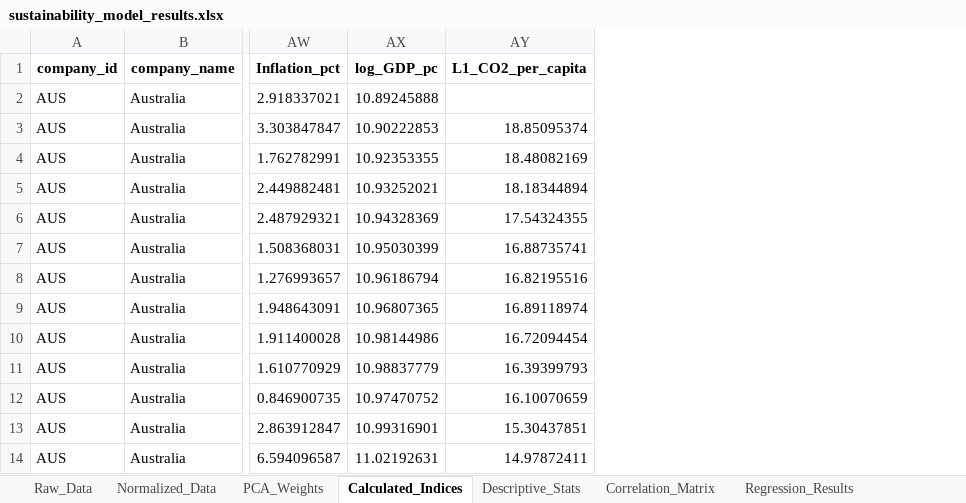
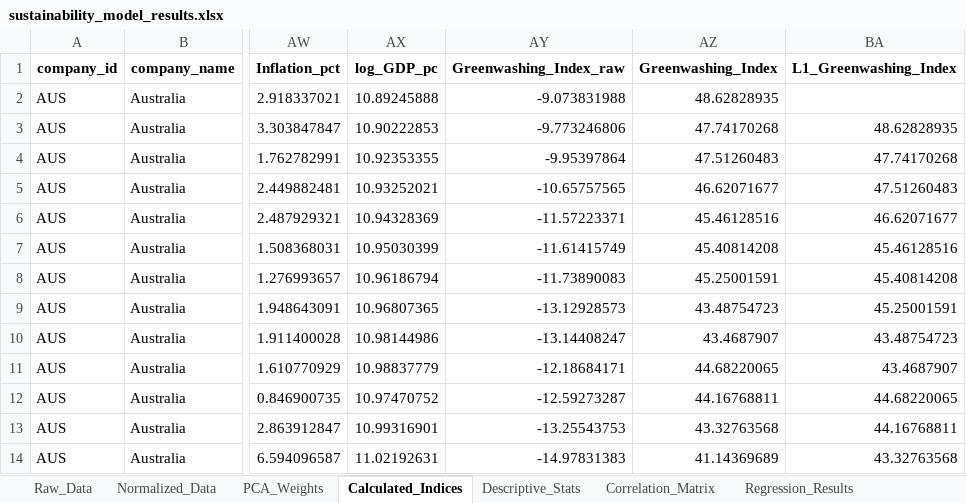
Before and after one commit to ibrahimguney/ESGT-analysis, an Excel workbook: sustainability_model_results.xlsx, sheet Calculated_Indices, drawn as a sheet; only a part is shown, gaps mark what is left out; values as stored, in another font and other column widths than the file's, no borders; removed rows and columns are numbered as before the commit, all else as after; the diff names each change by its address in the sheet, - before the commit and + after, or states it on an @@ line.

Commit message:
Implement National Greenwashing Index (NGI) modeling and update reporting

```diff
--- a/sustainability_model_results.xlsx (sheet Calculated_Indices)
+++ b/sustainability_model_results.xlsx (sheet Calculated_Indices)
-column AY (L1_CO2_per_capita), rows 3-14: 18.85095374 | 18.48082169 | 18.18344894 | 17.54324355 | 16.88735741 | 16.82195516 | 16.89118974 | 16.72094454 | 16.39399793 | 16.10070659 | 15.30437851 | 14.97872411
+column AY (Greenwashing_Index_raw), rows 2-14: -9.073831988 | -9.773246806 | -9.95397864 | -10.65757565 | -11.57223371 | -11.61415749 | -11.73890083 | -13.12928573 | -13.14408247 | -12.18684171 | -12.59273287 | -13.25543753 | -14.97831383
+column AZ (Greenwashing_Index), rows 2-14: 48.62828935 | 47.74170268 | 47.51260483 | 46.62071677 | 45.46128516 | 45.40814208 | 45.25001591 | 43.48754723 | 43.4687907 | 44.68220065 | 44.16768811 | 43.32763568 | 41.14369689
+column BA (L1_Greenwashing_Index), rows 3-14: 48.62828935 | 47.74170268 | 47.51260483 | 46.62071677 | 45.46128516 | 45.40814208 | 45.25001591 | 43.48754723 | 43.4687907 | 44.68220065 | 44.16768811 | 43.32763568
```
Also changed, not shown: sheet Regression_Results, sheet Correlation_Matrix, sheet Descriptive_Stats, 5 other files.
